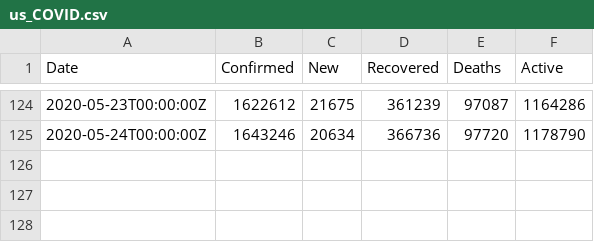
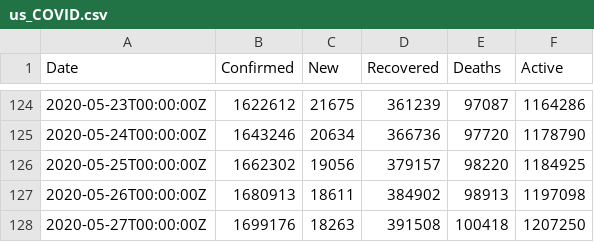
Before and after one commit to Korhyu/IIA---Skynet, a CSV file: TP/us_COVID.csv, drawn as a sheet; only a part is shown, gaps mark what is left out; the diff names each change by its address in the sheet, - before the commit and + after, or states it on an @@ line.

```diff
--- a/TP/us_COVID.csv
+++ b/TP/us_COVID.csv
+row 126: 2020-05-25T00:00:00Z | 1662302 | 19056 | 379157 | 98220 | 1184925
+row 127: 2020-05-26T00:00:00Z | 1680913 | 18611 | 384902 | 98913 | 1197098
+row 128: 2020-05-27T00:00:00Z | 1699176 | 18263 | 391508 | 100418 | 1207250
```
Also changed, not shown: TP/ar_COVID.csv, TP/de_COVID.csv, 23 other files.
